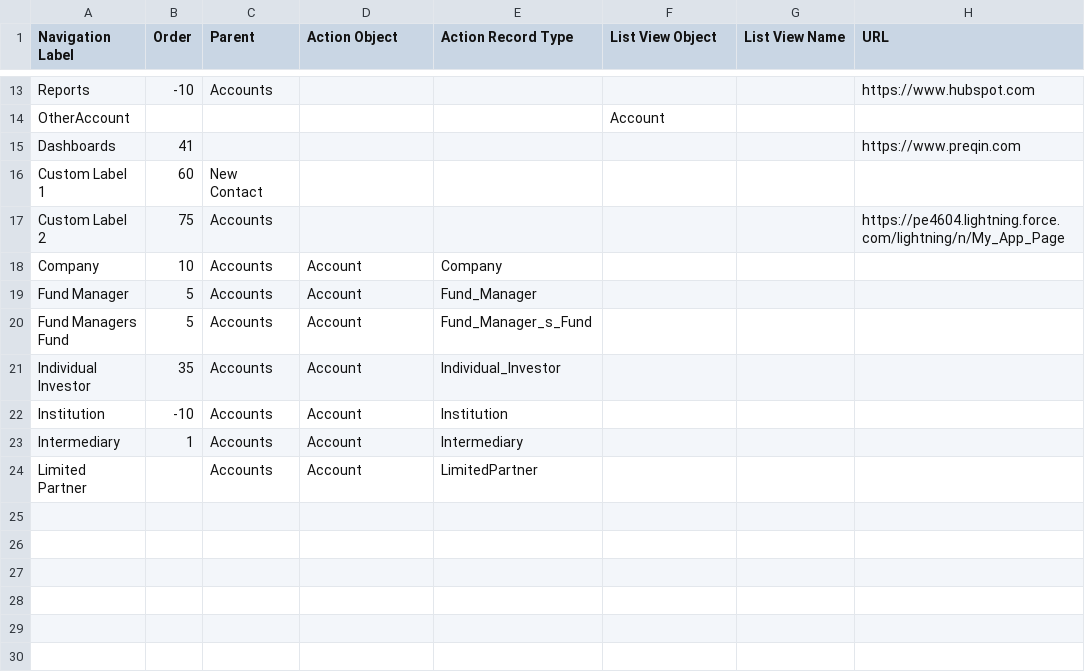
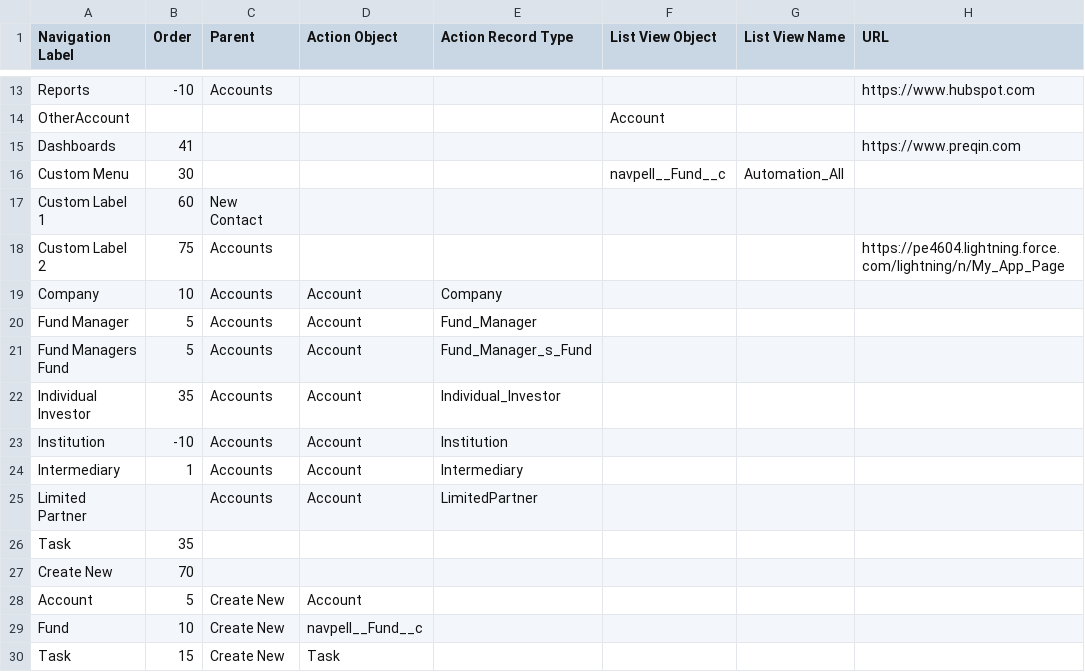
Before and after one commit to NitinNavatar/PE4.7, a CSV file: UploadFiles/Module 3/UploadCSV/NavigationMenuTestData_PE - AllNew - Copy.csv, drawn as a sheet; only a part is shown, gaps mark what is left out; the diff names each change by its address in the sheet, - before the commit and + after, or states it on an @@ line.

Commit message:
Added Module 5 TC045-059
Created method addObjectToTab,tabStyleSelector,updateEdgeIcon

Signed-off-by: Azhar

```diff
--- a/UploadFiles/Module 3/UploadCSV/NavigationMenuTestData_PE - AllNew - Copy.csv
+++ b/UploadFiles/Module 3/UploadCSV/NavigationMenuTestData_PE - AllNew - Copy.csv
+row 16: Custom Menu | 30 |  |  |  | navpeII__Fund__c | Automation_All
+row 26: Task | 35
+row 27: Create New | 70
+row 28: Account | 5 | Create New | Account
+row 29: Fund | 10 | Create New | navpeII__Fund__c
+row 30: Task | 15 | Create New | Task
```
Also changed, not shown: UploadFiles/Module 3/UploadCSV/NavigationMenuTestData_PE - AllNew.csv, 9 other files.
